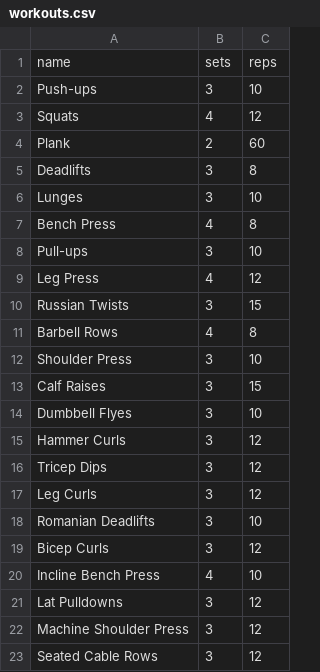
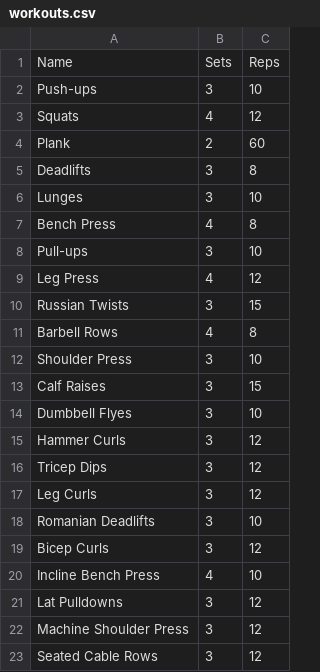
Before and after one commit to joshua-noel/INFO-2602-Project, a CSV file: workouts.csv, drawn as a sheet.

Commit message:
Update format of page for logged in workout app

```diff
--- a/workouts.csv
+++ b/workouts.csv
@@ -1,2 +1,2 @@
-name,sets,reps
+Name,Sets,Reps
 Push-ups,3,10
```
Also changed, not shown: 3 other files.
